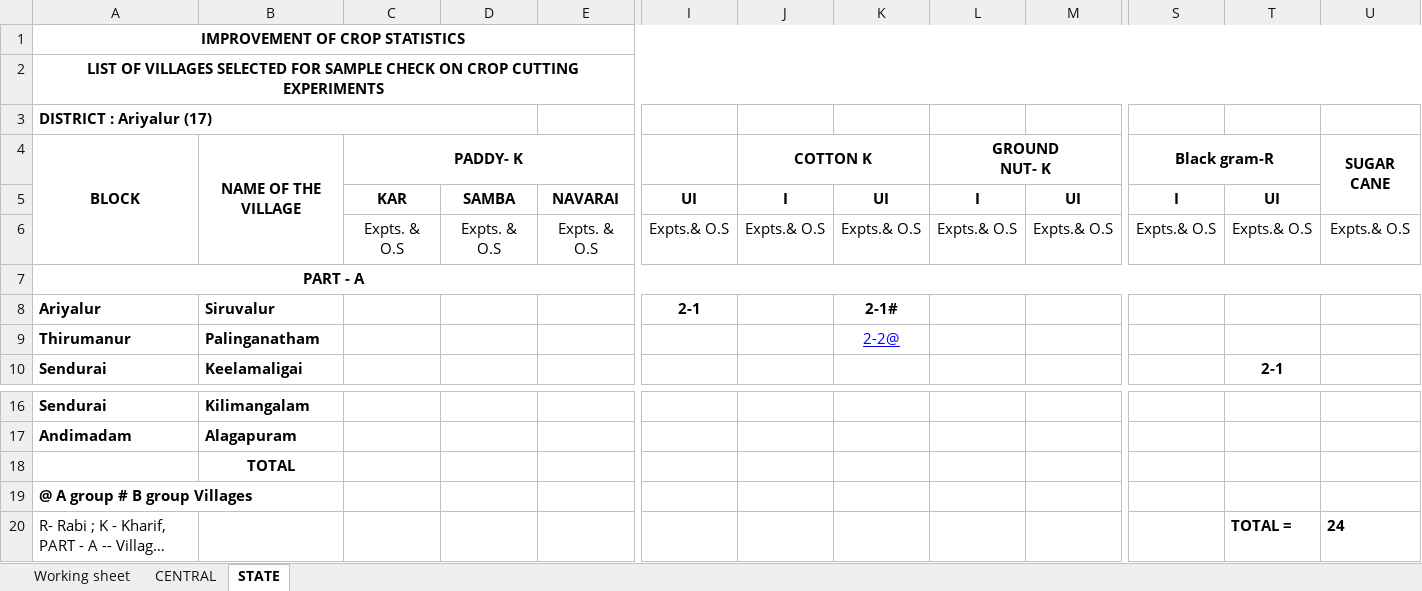
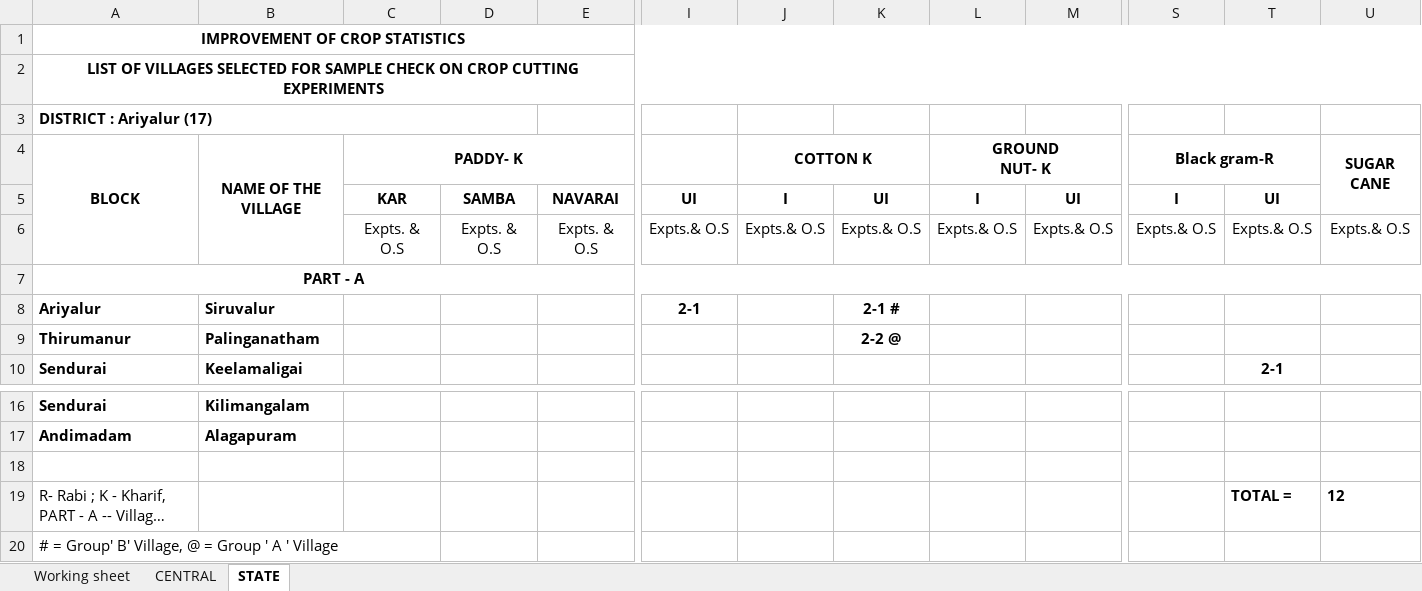
Before and after one commit to grv08singh/git_repo_DS, an Excel workbook: 06_Office_Related/01_NSO_work/06_SL_to_PIVOT_to_Compare_with_WP/TN WP 2026-27/SL 2.0/Ariyalur.xlsx, sheet STATE, drawn as a sheet; only a part is shown, gaps mark what is left out; long unchanged cells end in …; values as stored, in another font and other column widths than the file's, no borders; removed rows and columns are numbered as before the commit, all else as after; rows hold the shown columns only; the diff names each change by its address in the sheet, - before the commit and + after, or states it on an @@ line.

```diff
--- a/06_Office_Related/01_NSO_work/06_SL_to_PIVOT_to_Compare_with_WP/TN WP 2026-27/SL 2.0/Ariyalur.xlsx (sheet STATE)
+++ b/06_Office_Related/01_NSO_work/06_SL_to_PIVOT_to_Compare_with_WP/TN WP 2026-27/SL 2.0/Ariyalur.xlsx (sheet STATE)
-K8: 2-1#
+K8: 2-1 #
-K9: 2-2@
+K9: 2-2 @
@@ K9 bold: off → on, underline: on → off, text colour: #0000FF → black @@
-B18: TOTAL
+B18: (empty)
-row 19: @ A group # B group Villages
-U19: 24
+U19: 12
+row 20: # = Group' B' Village, @ = Group ' A ' Village
```
Also changed, not shown: sheet CENTRAL, sheet Working sheet, 06_Office_Related/01_NSO_work/06_SL_to_PIVOT_to_Compare_with_WP/TN WP 2026-27/SL 2.0/Kallakuruchi.xlsx, 06_Office_Related/01_NSO_work/06_SL_to_PIVOT_to_Compare_with_WP/TN WP 2026-27/SL 2.0/Karur.xlsx, 18 other files.
